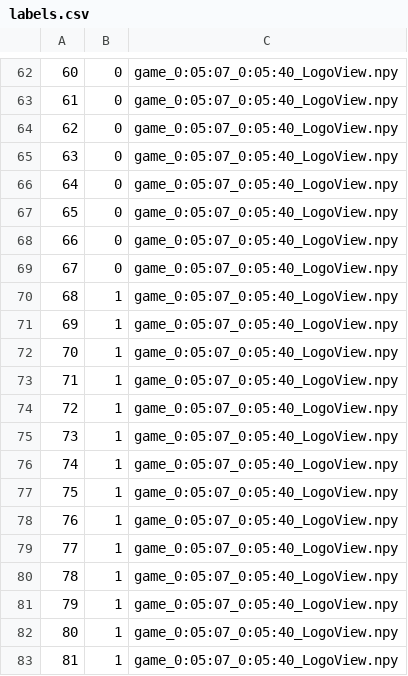
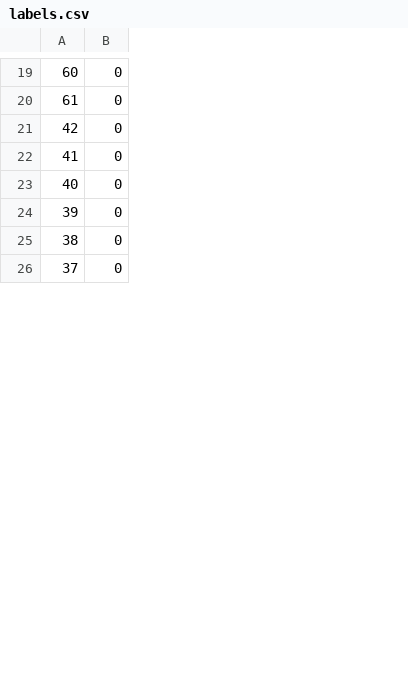
Before and after one commit to AzimovS/senior-project, a CSV file: labels.csv, drawn as a sheet; only a part is shown, gaps mark what is left out; removed rows and columns are numbered as before the commit, all else as after; the diff covers the shown part only; the diff names each change by its address in the sheet, - before the commit and + after, or states it on an @@ line.

```diff
--- a/labels.csv
+++ b/labels.csv
-column C, rows 62-69: all game_0:05:07_0:05:40_LogoView.npy
-A21: 62
+A21: 42
-A22: 63
+A22: 41
-A23: 64
+A23: 40
-A24: 65
+A24: 39
-A25: 66
+A25: 38
-A26: 67
+A26: 37
-row 70: 68 | 1 | game_0:05:07_0:05:40_LogoView.npy
-row 71: 69 | 1 | game_0:05:07_0:05:40_LogoView.npy
-row 72: 70 | 1 | game_0:05:07_0:05:40_LogoView.npy
-row 73: 71 | 1 | game_0:05:07_0:05:40_LogoView.npy
-row 74: 72 | 1 | game_0:05:07_0:05:40_LogoView.npy
-row 75: 73 | 1 | game_0:05:07_0:05:40_LogoView.npy
-row 76: 74 | 1 | game_0:05:07_0:05:40_LogoView.npy
-row 77: 75 | 1 | game_0:05:07_0:05:40_LogoView.npy
-row 78: 76 | 1 | game_0:05:07_0:05:40_LogoView.npy
-row 79: 77 | 1 | game_0:05:07_0:05:40_LogoView.npy
-row 80: 78 | 1 | game_0:05:07_0:05:40_LogoView.npy
-row 81: 79 | 1 | game_0:05:07_0:05:40_LogoView.npy
-row 82: 80 | 1 | game_0:05:07_0:05:40_LogoView.npy
-row 83: 81 | 1 | game_0:05:07_0:05:40_LogoView.npy
```
Also changed, not shown: 20 removed rows and 36 moved rows elsewhere in this file, 27 other files.
